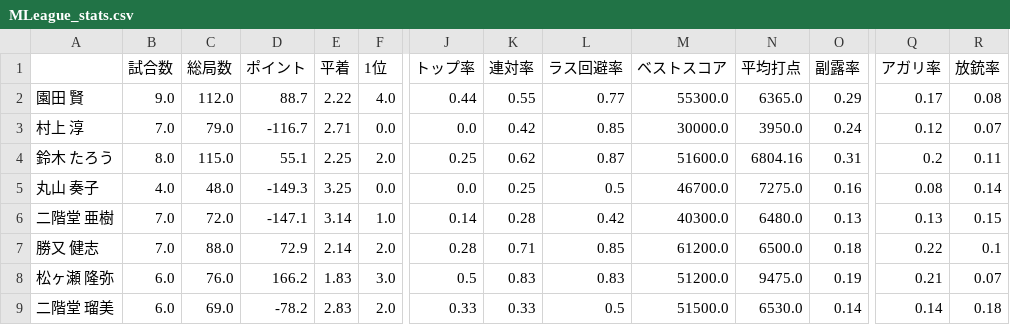
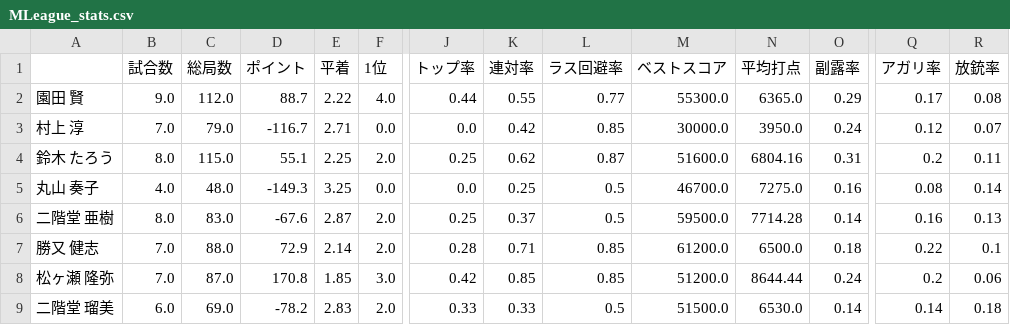
Before and after one commit to takishun/m_league_analysis, a CSV file: data/MLeague_stats.csv, drawn as a sheet; only a part is shown, gaps mark what is left out; the diff covers the shown part only; the diff names each change by its address in the sheet, - before the commit and + after, or states it on an @@ line.

Commit message:
Add files via upload

```diff
--- a/data/MLeague_stats.csv
+++ b/data/MLeague_stats.csv
-B6 (試合数): 7.0
+B6 (試合数): 8.0
-C6 (総局数): 72.0
+C6 (総局数): 83.0
-D6 (ポイント): -147.1
+D6 (ポイント): -67.6
-E6 (平着): 3.14
+E6 (平着): 2.87
-F6 (1位): 1.0
+F6 (1位): 2.0
-J6 (トップ率): 0.14
+J6 (トップ率): 0.25
-K6 (連対率): 0.28
+K6 (連対率): 0.37
-L6 (ラス回避率): 0.42
+L6 (ラス回避率): 0.5
-M6 (ベストスコア): 40300.0
+M6 (ベストスコア): 59500.0
-N6 (平均打点): 6480.0
+N6 (平均打点): 7714.28
-O6 (副露率): 0.13
+O6 (副露率): 0.14
-Q6 (アガリ率): 0.13
+Q6 (アガリ率): 0.16
-R6 (放銃率): 0.15
+R6 (放銃率): 0.13
-B8 (試合数): 6.0
+B8 (試合数): 7.0
-C8 (総局数): 76.0
+C8 (総局数): 87.0
-D8 (ポイント): 166.2
+D8 (ポイント): 170.8
-E8 (平着): 1.83
+E8 (平着): 1.85
-J8 (トップ率): 0.5
+J8 (トップ率): 0.42
-K8 (連対率): 0.83
+K8 (連対率): 0.85
-L8 (ラス回避率): 0.83
+L8 (ラス回避率): 0.85
-N8 (平均打点): 9475.0
+N8 (平均打点): 8644.44
-O8 (副露率): 0.19
+O8 (副露率): 0.24
-Q8 (アガリ率): 0.21
+Q8 (アガリ率): 0.2
-R8 (放銃率): 0.07
+R8 (放銃率): 0.06
```
Also changed, not shown: 63 edited cells elsewhere in this file.
